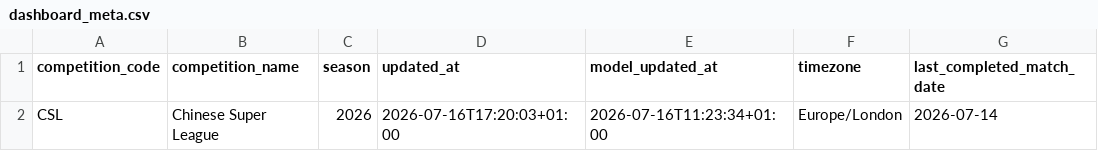
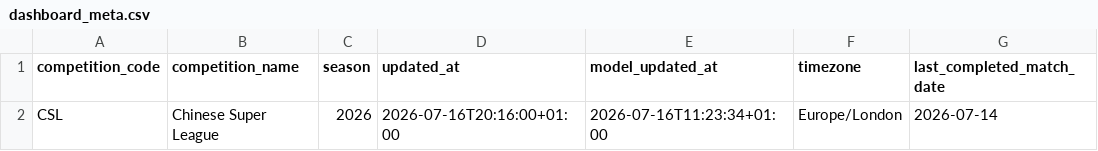
Before and after one commit to jiajun-builds/cslmonitor, a CSV file: data/dashboard/csv/dashboard_meta.csv, drawn as a sheet; only a part is shown; the diff names each change by its address in the sheet, - before the commit and + after, or states it on an @@ line.

```diff
--- a/data/dashboard/csv/dashboard_meta.csv
+++ b/data/dashboard/csv/dashboard_meta.csv
-D2 (updated_at): 2026-07-16T17:20:03+01:00
+D2 (updated_at): 2026-07-16T20:16:00+01:00
```
Also changed, not shown: data/dashboard/csv/upcoming_market_comparison.csv, data/output_data/CHN_upcoming_market_comparison.csv, 6 other files.
